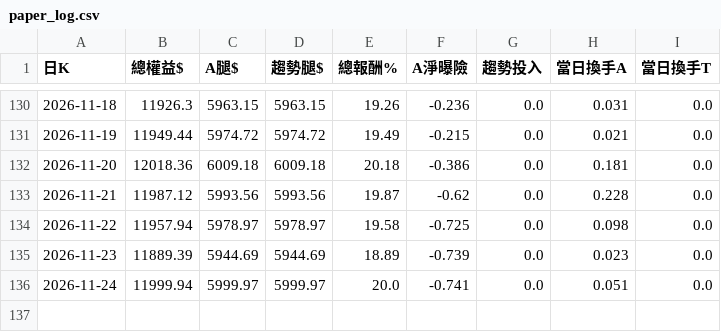
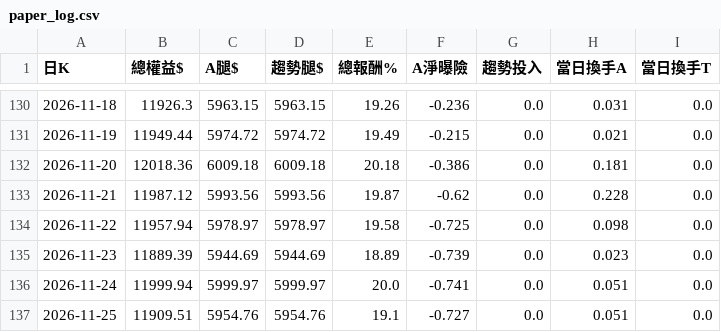
Before and after one commit to pidasin/crypto_combo_zscore_forward, a CSV file: paper_log.csv, drawn as a sheet; only a part is shown, gaps mark what is left out; the diff names each change by its address in the sheet, - before the commit and + after, or states it on an @@ line.

```diff
--- a/paper_log.csv
+++ b/paper_log.csv
+row 137: 2026-11-25 | 11909.51 | 5954.76 | 5954.76 | 19.1 | -0.727 | 0.0 | 0.051 | 0.0
```
Also changed, not shown: combo_forward_log.csv, 2 other files.
